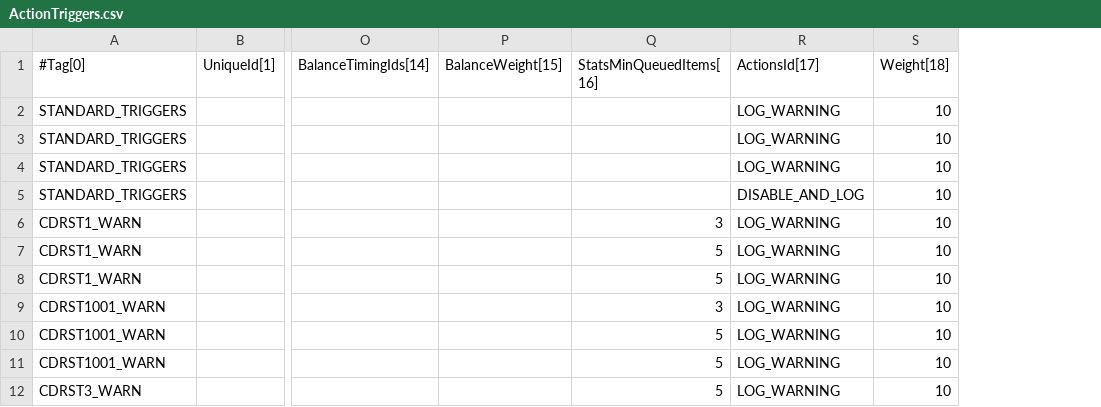
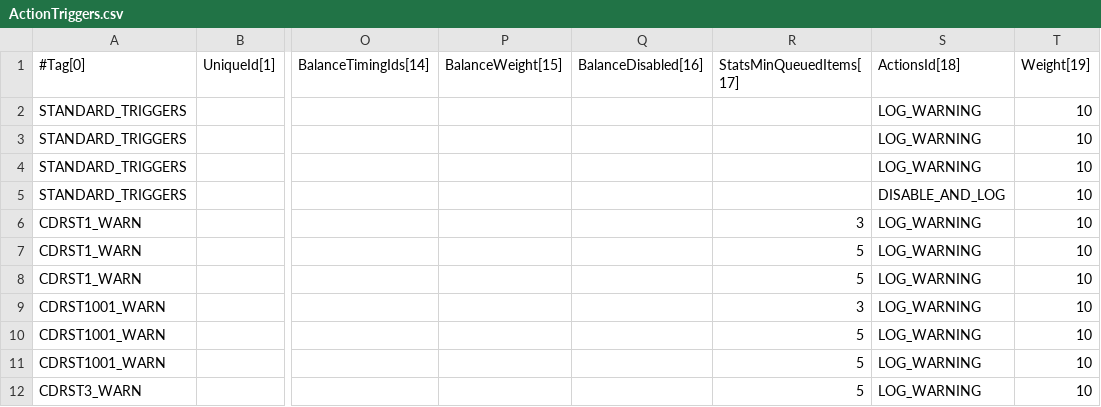
Before and after one commit to cgrates/cgrates, a CSV file: data/tariffplans/tutorial/ActionTriggers.csv, drawn as a sheet; only a part is shown, gaps mark what is left out; addresses are those after the commit; the diff names each change by its address in the sheet, - before the commit and + after, or states it on an @@ line.

Commit message:
added BalanceDisabled to action trigger
fixes #187

```diff
--- a/data/tariffplans/tutorial/ActionTriggers.csv
+++ b/data/tariffplans/tutorial/ActionTriggers.csv
+column Q (BalanceDisabled[16]), empty
-R1: StatsMinQueuedItems[16]
+R1: StatsMinQueuedItems[17]
-S1: ActionsId[17]
+S1: ActionsId[18]
-T1: Weight[18]
+T1: Weight[19]
```
Also changed, not shown: data/tariffplans/cdrstats/ActionTriggers.csv, data/tariffplans/prepaid1centpsec/ActionTriggers.csv, 11 other files.
